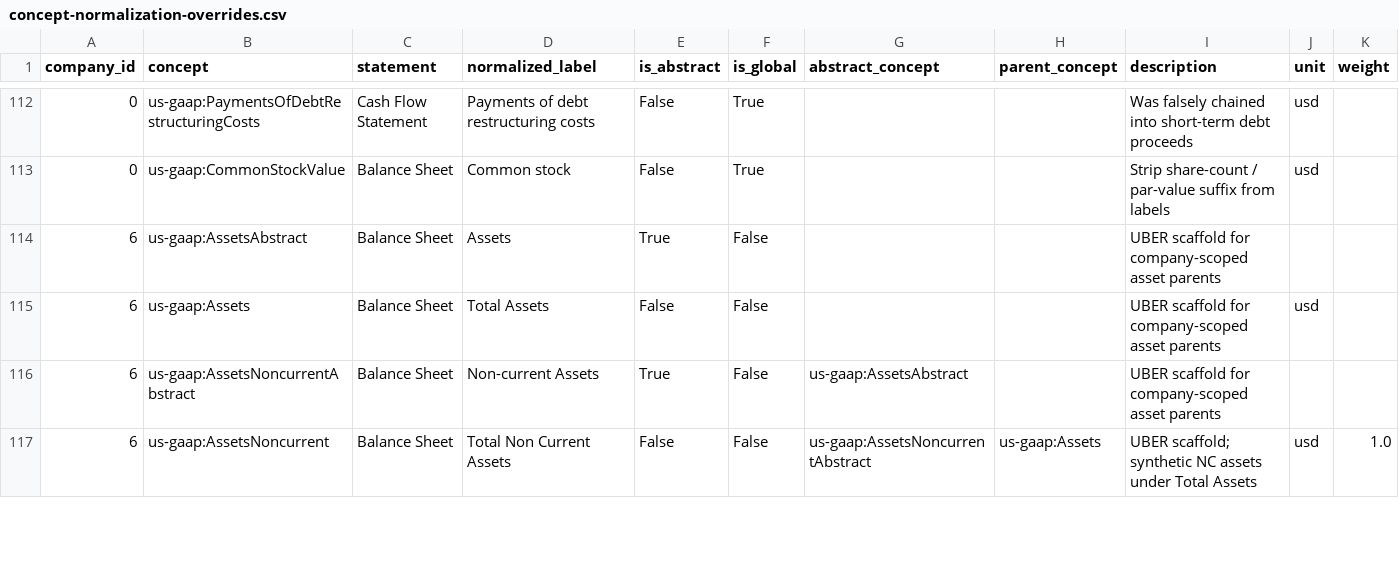
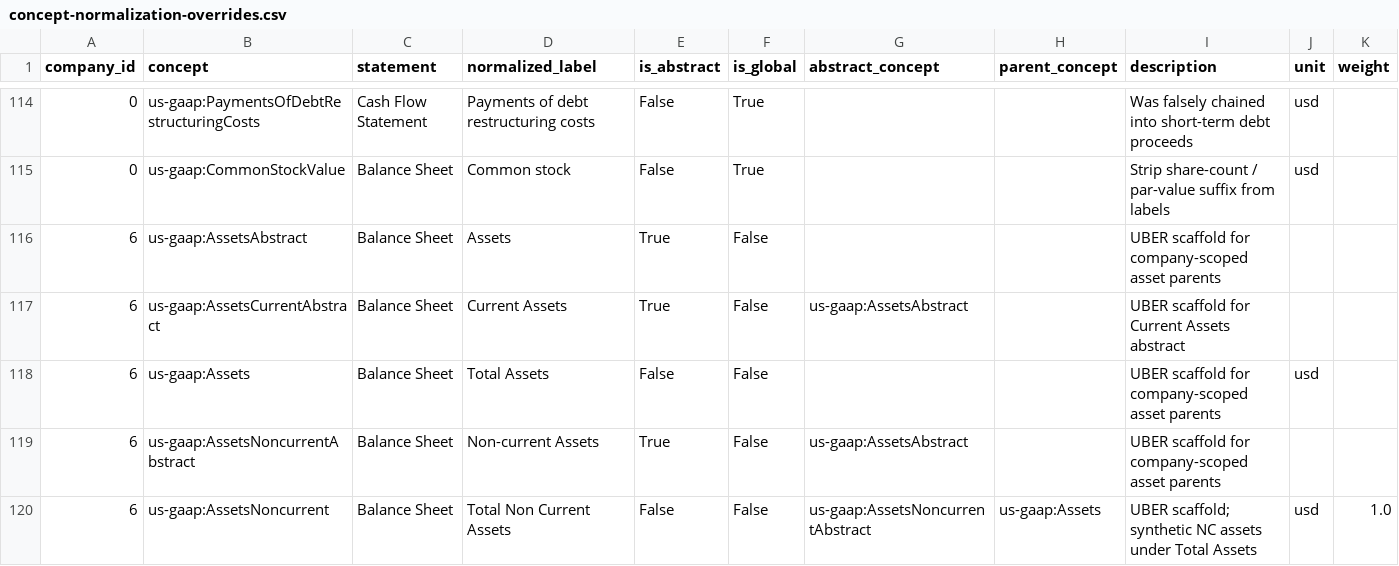
Before and after one commit to Velikolay/stonks-ai, a CSV file: migrations/data/concept-normalization-overrides.csv, drawn as a sheet; only a part is shown, gaps mark what is left out; the diff covers the shown part only; the diff names each change by its address in the sheet, - before the commit and + after, or states it on an @@ line.

Commit message:
Add Current Assets abstracts overrides

```diff
--- a/migrations/data/concept-normalization-overrides.csv
+++ b/migrations/data/concept-normalization-overrides.csv
+row 117: 6 | us-gaap:AssetsCurrentAbstract | Balance Sheet | Current Assets | True | False | us-gaap:AssetsAbstract |  | UBER scaffold for Current Assets abstract
```
Also changed, not shown: 2 added rows and 29 edited cells elsewhere in this file.
